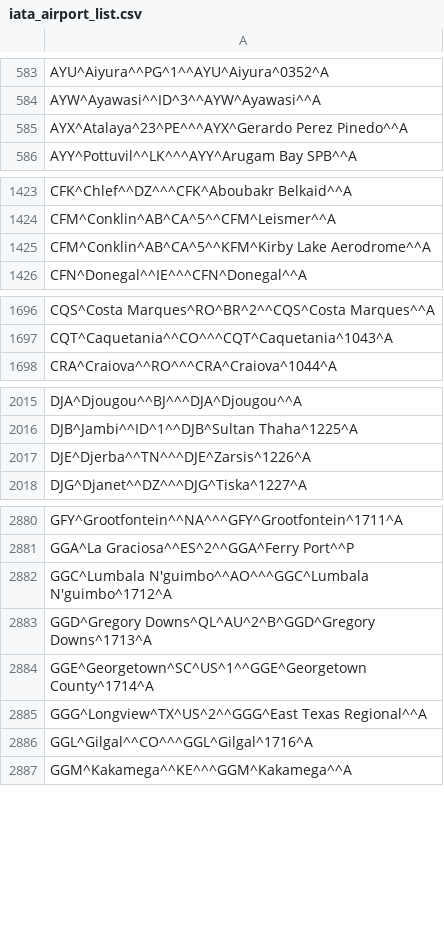
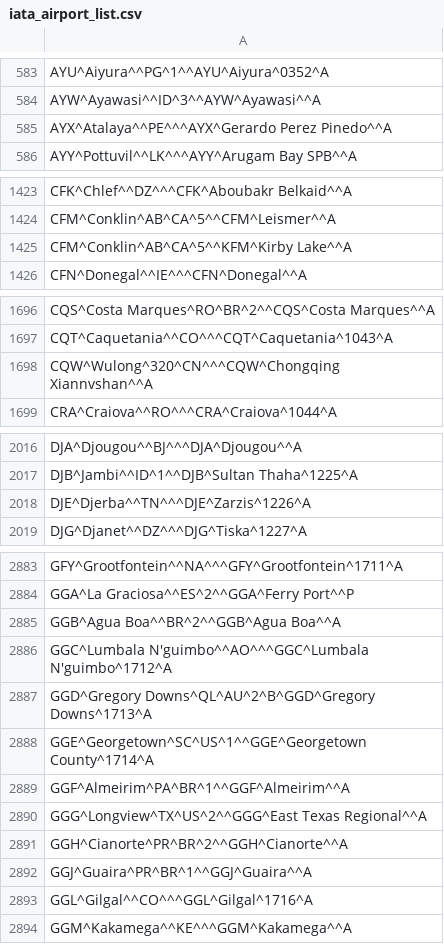
Before and after one commit to benct/iata-utils, a CSV file: data/iata_airport_list.csv, drawn as a sheet; only a part is shown, gaps mark what is left out; the diff covers the shown part only.

Commit message:
Update imported data files (2019-12-21)

```diff
--- a/data/iata_airport_list.csv
+++ b/data/iata_airport_list.csv
@@ -584,3 +584,3 @@ AYU^Aiyura^^PG^1^^AYU^Aiyura^0352^A
 AYW^Ayawasi^^ID^3^^AYW^Ayawasi^^A
-AYX^Atalaya^23^PE^^^AYX^Gerardo Perez Pinedo^^A
+AYX^Atalaya^^PE^^^AYX^Gerardo Perez Pinedo^^A
 AYY^Pottuvil^^LK^^^AYY^Arugam Bay SPB^^A
@@ -1424,3 +1424,3 @@ CFK^Chlef^^DZ^^^CFK^Aboubakr Belkaid^^A
 CFM^Conklin^AB^CA^5^^CFM^Leismer^^A
-CFM^Conklin^AB^CA^5^^KFM^Kirby Lake Aerodrome^^A
+CFM^Conklin^AB^CA^5^^KFM^Kirby Lake^^A
 CFN^Donegal^^IE^^^CFN^Donegal^^A
@@ -1697,2 +1697,3 @@ CQS^Costa Marques^RO^BR^2^^CQS^Costa Marques^^A
 CQT^Caquetania^^CO^^^CQT^Caquetania^1043^A
+CQW^Wulong^320^CN^^^CQW^Chongqing Xiannvshan^^A
 CRA^Craiova^^RO^^^CRA^Craiova^1044^A
@@ -2016,3 +2017,3 @@ DJA^Djougou^^BJ^^^DJA^Djougou^^A
 DJB^Jambi^^ID^1^^DJB^Sultan Thaha^1225^A
-DJE^Djerba^^TN^^^DJE^Zarsis^1226^A
+DJE^Djerba^^TN^^^DJE^Zarzis^1226^A
 DJG^Djanet^^DZ^^^DJG^Tiska^1227^A
@@ -2881,2 +2884,3 @@ GFY^Grootfontein^^NA^^^GFY^Grootfontein^1711^A
 GGA^La Graciosa^^ES^2^^GGA^Ferry Port^^P
+GGB^Agua Boa^^BR^2^^GGB^Agua Boa^^A
 GGC^Lumbala N'guimbo^^AO^^^GGC^Lumbala N'guimbo^1712^A
@@ -2884,3 +2888,6 @@ GGD^Gregory Downs^QL^AU^2^B^GGD^Gregory Downs^1713^A
 GGE^Georgetown^SC^US^1^^GGE^Georgetown County^1714^A
+GGF^Almeirim^PA^BR^1^^GGF^Almeirim^^A
 GGG^Longview^TX^US^2^^GGG^East Texas Regional^^A
+GGH^Cianorte^PR^BR^2^^GGH^Cianorte^^A
+GGJ^Guaira^PR^BR^1^^GGJ^Guaira^^A
 GGL^Gilgal^^CO^^^GGL^Gilgal^1716^A
```
Also changed, not shown: 15 added rows, 6 removed rows and 7 edited cells elsewhere in this file, data/optd_airline_best_known_so_far.csv.
